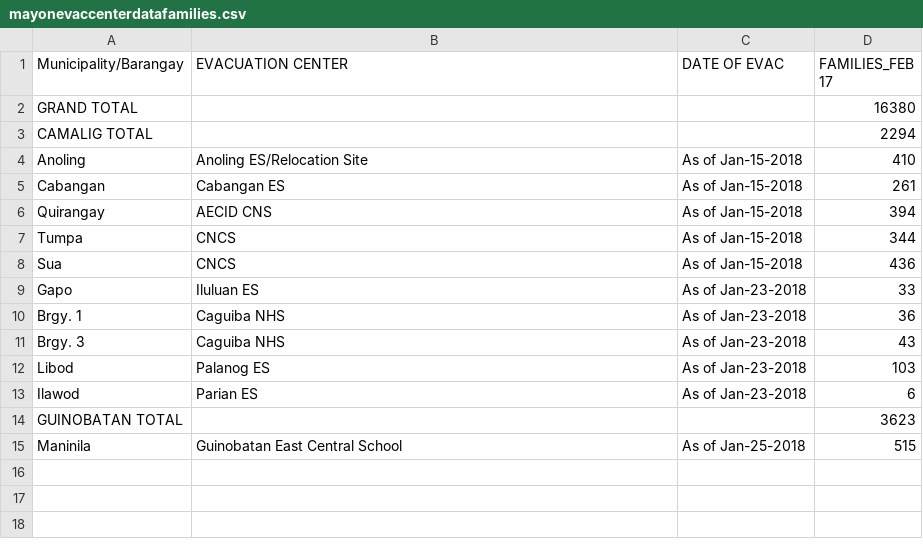
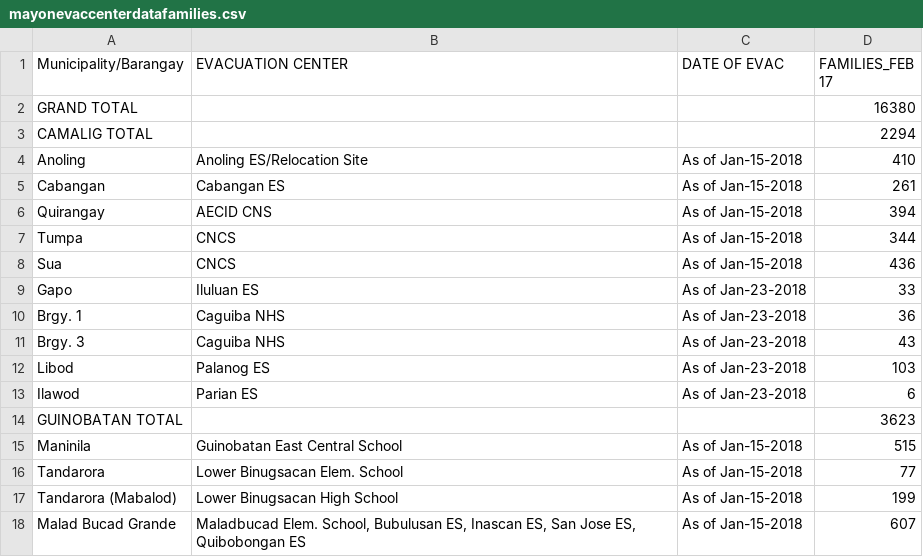
Before and after one commit to jmbangate/code4d, a CSV file: data/mayon/mayonevaccenterdatafamilies.csv, drawn as a sheet.

Commit message:
Update mayonevaccenterdatafamilies.csv

```diff
--- a/data/mayon/mayonevaccenterdatafamilies.csv
+++ b/data/mayon/mayonevaccenterdatafamilies.csv
@@ -14,2 +14,5 @@ Ilawod, Parian ES,As of Jan-23-2018, 6
 GUINOBATAN TOTAL,,, 3623
-Maninila, Guinobatan East Central School,As of Jan-25-2018,515
+Maninila, Guinobatan East Central School,As of Jan-15-2018,515
+Tandarora,Lower Binugsacan Elem. School,As of Jan-15-2018,77
+Tandarora (Mabalod), Lower Binugsacan High School, As of Jan-15-2018,199
+Malad Bucad Grande, "Maladbucad Elem. School, Bubulusan ES, Inascan ES, San Jose ES, Quibobongan ES",As of Jan-15-2018,607
```
